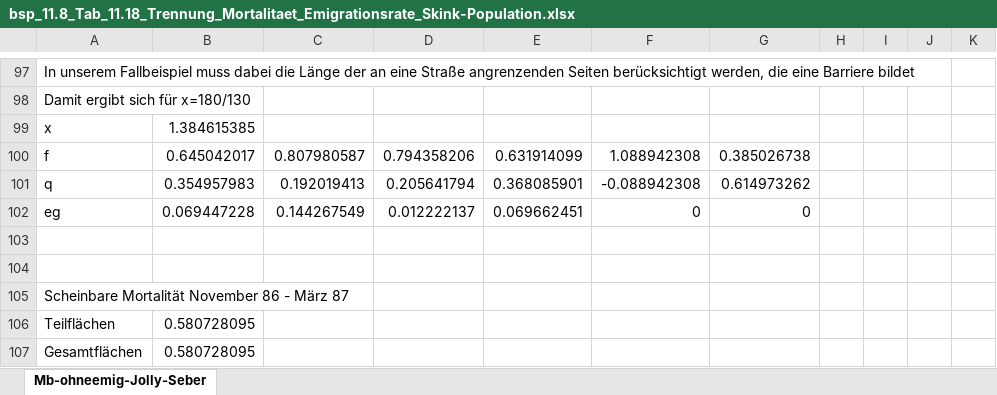
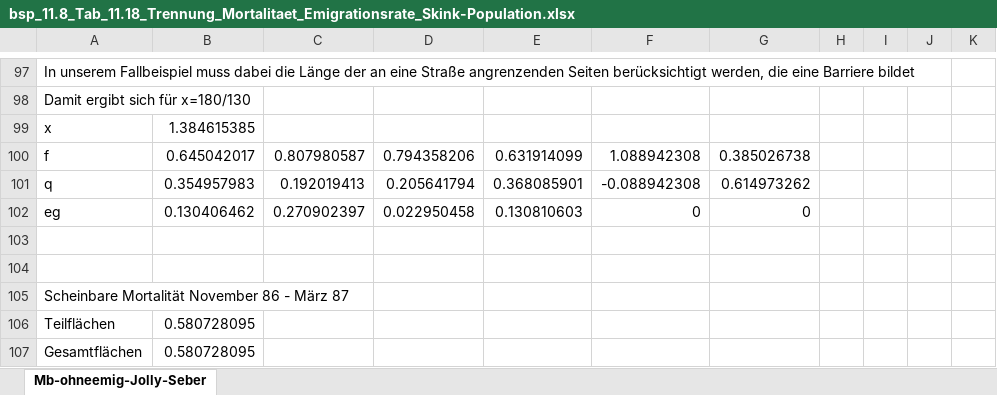
Before and after one commit to green-striped-gecko/UlmerBuch, an Excel workbook: inst/extdata/bsp_11.8_Tab_11.18_Trennung_Mortalitaet_Emigrationsrate_Skink-Population.xlsx, sheet Mb-ohneemig-Jolly-Seber, drawn as a sheet; only a part is shown, gaps mark what is left out; values as stored, in another font and other column widths than the file's, no borders; the diff names each change by its address in the sheet, - before the commit and + after, or states it on an @@ line.

Commit message:
Add files via upload
Formeln korrigiert

```diff
--- a/inst/extdata/bsp_11.8_Tab_11.18_Trennung_Mortalitaet_Emigrationsrate_Skink-Population.xlsx (sheet Mb-ohneemig-Jolly-Seber)
+++ b/inst/extdata/bsp_11.8_Tab_11.18_Trennung_Mortalitaet_Emigrationsrate_Skink-Population.xlsx (sheet Mb-ohneemig-Jolly-Seber)
-B102: 0.069447228
+B102: 0.130406462
-C102: 0.144267549
+C102: 0.270902397
-D102: 0.012222137
+D102: 0.022950458
-E102: 0.069662451
+E102: 0.130810603
```
Also changed, not shown: formulas that keep their value.
